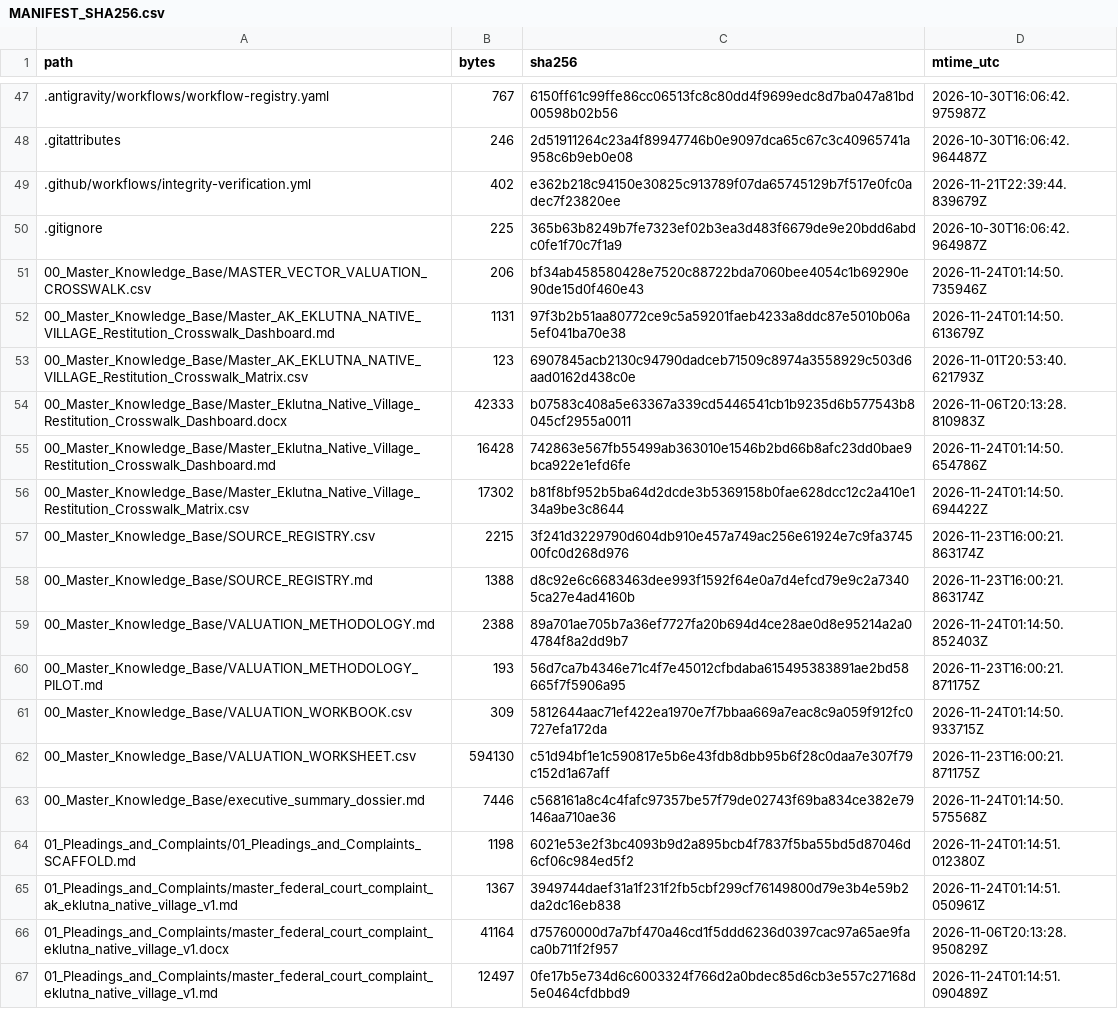
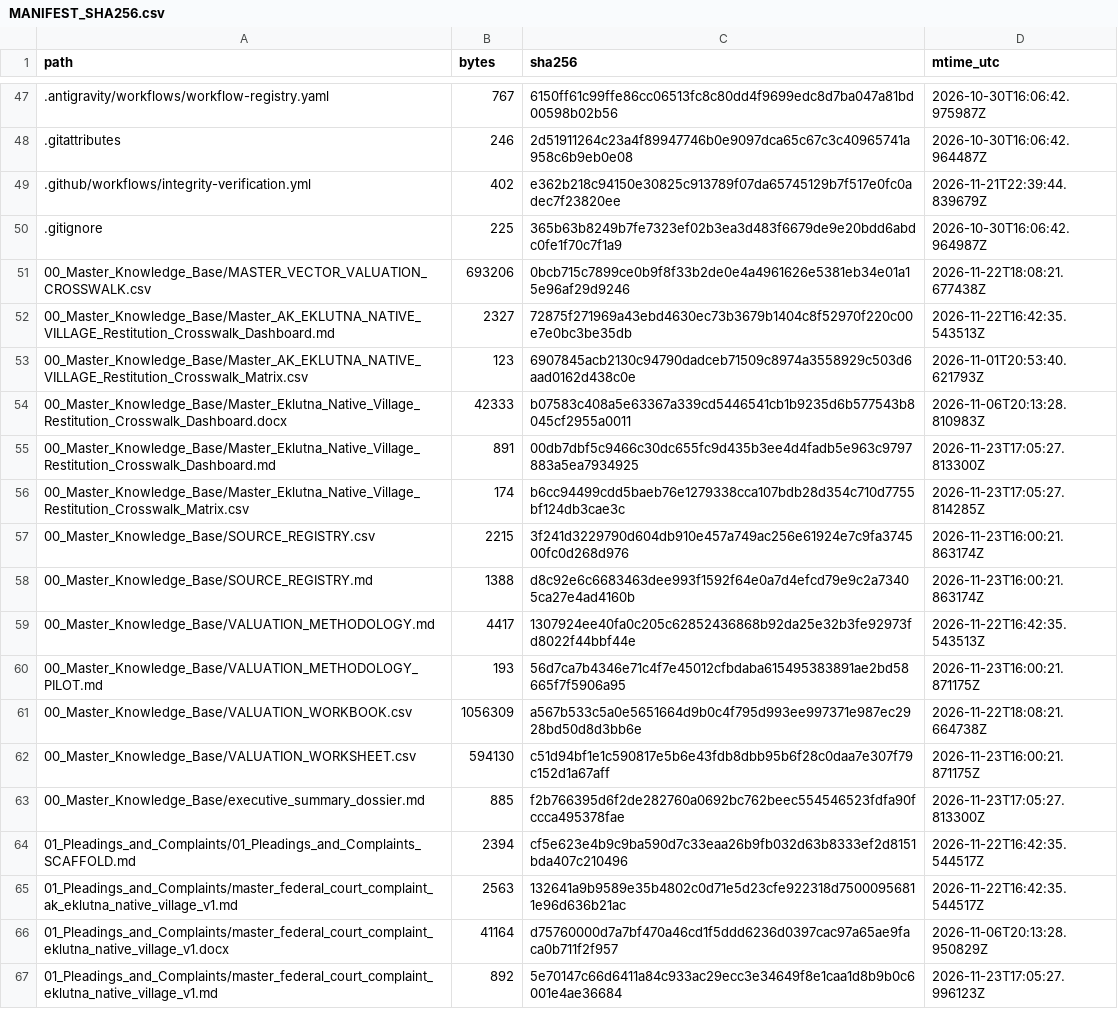
Before and after one commit to GlobalRestitutionAlliance/turtle-island-us-ak-eklutna-native-village-master-litigation, a CSV file: 99_Archives_and_Manifests/MANIFEST_SHA256.csv, drawn as a sheet; only a part is shown, gaps mark what is left out; the diff covers the shown part only.

```diff
--- a/99_Archives_and_Manifests/MANIFEST_SHA256.csv
+++ b/99_Archives_and_Manifests/MANIFEST_SHA256.csv
@@ -50,18 +50,18 @@ path,bytes,sha256,mtime_utc
 .gitignore,225,365b63b8249b7fe7323ef02b3ea3d483f6679de9e20bdd6abdc0fe1f70c7f1a9,2026-10-30T16:06:42.964987Z
-00_Master_Knowledge_Base/MASTER_VECTOR_VALUATION_CROSSWALK.csv,206,bf34ab458580428e7520c88722bda7060bee4054c1b69290e90de15d0f460e43,2026-11-24T01:14:50.735946Z
-00_Master_Knowledge_Base/Master_AK_EKLUTNA_NATIVE_VILLAGE_Restitution_Crosswalk_Dashboard.md,1131,97f3b2b51aa80772ce9c5a59201faeb4233a8ddc87e5010b06a5ef041ba70e38,2026-11-24T01:14:50.613679Z
+00_Master_Knowledge_Base/MASTER_VECTOR_VALUATION_CROSSWALK.csv,693206,0bcb715c7899ce0b9f8f33b2de0e4a4961626e5381eb34e01a15e96af29d9246,2026-11-22T18:08:21.677438Z
+00_Master_Knowledge_Base/Master_AK_EKLUTNA_NATIVE_VILLAGE_Restitution_Crosswalk_Dashboard.md,2327,72875f271969a43ebd4630ec73b3679b1404c8f52970f220c00e7e0bc3be35db,2026-11-22T16:42:35.543513Z
 00_Master_Knowledge_Base/Master_AK_EKLUTNA_NATIVE_VILLAGE_Restitution_Crosswalk_Matrix.csv,123,6907845acb2130c94790dadceb71509c8974a3558929c503d6aad0162d438c0e,2026-11-01T20:53:40.621793Z
 00_Master_Knowledge_Base/Master_Eklutna_Native_Village_Restitution_Crosswalk_Dashboard.docx,42333,b07583c408a5e63367a339cd5446541cb1b9235d6b577543b8045cf2955a0011,2026-11-06T20:13:28.810983Z
-00_Master_Knowledge_Base/Master_Eklutna_Native_Village_Restitution_Crosswalk_Dashboard.md,16428,742863e567fb55499ab363010e1546b2bd66b8afc23dd0bae9bca922e1efd6fe,2026-11-24T01:14:50.654786Z
-00_Master_Knowledge_Base/Master_Eklutna_Native_Village_Restitution_Crosswalk_Matrix.csv,17302,b81f8bf952b5ba64d2dcde3b5369158b0fae628dcc12c2a410e134a9be3c8644,2026-11-24T01:14:50.694422Z
+00_Master_Knowledge_Base/Master_Eklutna_Native_Village_Restitution_Crosswalk_Dashboard.md,891,00db7dbf5c9466c30dc655fc9d435b3ee4d4fadb5e963c9797883a5ea7934925,2026-11-23T17:05:27.813300Z
+00_Master_Knowledge_Base/Master_Eklutna_Native_Village_Restitution_Crosswalk_Matrix.csv,174,b6cc94499cdd5baeb76e1279338cca107bdb28d354c710d7755bf124db3cae3c,2026-11-23T17:05:27.814285Z
 00_Master_Knowledge_Base/SOURCE_REGISTRY.csv,2215,3f241d3229790d604db910e457a749ac256e61924e7c9fa374500fc0d268d976,2026-11-23T16:00:21.863174Z
 00_Master_Knowledge_Base/SOURCE_REGISTRY.md,1388,d8c92e6c6683463dee993f1592f64e0a7d4efcd79e9c2a73405ca27e4ad4160b,2026-11-23T16:00:21.863174Z
-00_Master_Knowledge_Base/VALUATION_METHODOLOGY.md,2388,89a701ae705b7a36ef7727fa20b694d4ce28ae0d8e95214a2a04784f8a2dd9b7,2026-11-24T01:14:50.852403Z
+00_Master_Knowledge_Base/VALUATION_METHODOLOGY.md,4417,1307924ee40fa0c205c62852436868b92da25e32b3fe92973fd8022f44bbf44e,2026-11-22T16:42:35.543513Z
 00_Master_Knowledge_Base/VALUATION_METHODOLOGY_PILOT.md,193,56d7ca7b4346e71c4f7e45012cfbdaba615495383891ae2bd58665f7f5906a95,2026-11-23T16:00:21.871175Z
-00_Master_Knowledge_Base/VALUATION_WORKBOOK.csv,309,5812644aac71ef422ea1970e7f7bbaa669a7eac8c9a059f912fc0727efa172da,2026-11-24T01:14:50.933715Z
+00_Master_Knowledge_Base/VALUATION_WORKBOOK.csv,1056309,a567b533c5a0e5651664d9b0c4f795d993ee997371e987ec2928bd50d8d3bb6e,2026-11-22T18:08:21.664738Z
 00_Master_Knowledge_Base/VALUATION_WORKSHEET.csv,594130,c51d94bf1e1c590817e5b6e43fdb8dbb95b6f28c0daa7e307f79c152d1a67aff,2026-11-23T16:00:21.871175Z
-00_Master_Knowledge_Base/executive_summary_dossier.md,7446,c568161a8c4c4fafc97357be57f79de02743f69ba834ce382e79146aa710ae36,2026-11-24T01:14:50.575568Z
-01_Pleadings_and_Complaints/01_Pleadings_and_Complaints_SCAFFOLD.md,1198,6021e53e2f3bc4093b9d2a895bcb4f7837f5ba55bd5d87046d6cf06c984ed5f2,2026-11-24T01:14:51.012380Z
-01_Pleadings_and_Complaints/master_federal_court_complaint_ak_eklutna_native_village_v1.md,1367,3949744daef31a1f231f2fb5cbf299cf76149800d79e3b4e59b2da2dc16eb838,2026-11-24T01:14:51.050961Z
+00_Master_Knowledge_Base/executive_summary_dossier.md,885,f2b766395d6f2de282760a0692bc762beec554546523fdfa90fccca495378fae,2026-11-23T17:05:27.813300Z
+01_Pleadings_and_Complaints/01_Pleadings_and_Complaints_SCAFFOLD.md,2394,cf5e623e4b9c9ba590d7c33eaa26b9fb032d63b8333ef2d8151bda407c210496,2026-11-22T16:42:35.544517Z
+01_Pleadings_and_Complaints/master_federal_court_complaint_ak_eklutna_native_village_v1.md,2563,132641a9b9589e35b4802c0d71e5d23cfe922318d75000956811e96d636b21ac,2026-11-22T16:42:35.544517Z
 01_Pleadings_and_Complaints/master_federal_court_complaint_eklutna_native_village_v1.docx,41164,d75760000d7a7bf470a46cd1f5ddd6236d0397cac97a65ae9faca0b711f2f957,2026-11-06T20:13:28.950829Z
-01_Pleadings_and_Complaints/master_federal_court_complaint_eklutna_native_village_v1.md,12497,0fe17b5e734d6c6003324f766d2a0bdec85d6cb3e557c27168d5e0464cfdbbd9,2026-11-24T01:14:51.090489Z
+01_Pleadings_and_Complaints/master_federal_court_complaint_eklutna_native_village_v1.md,892,5e70147c66d6411a84c933ac29ecc3e34649f8e1caa1d8b9b0c6001e4ae36684,2026-11-23T17:05:27.996123Z
```
Also changed, not shown: 80 edited cells elsewhere in this file, 37 other files.
